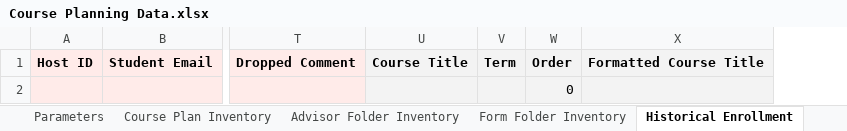
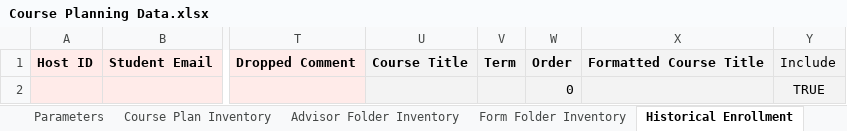
Before and after one commit to groton-school/course-planning-tool, an Excel workbook: schema/sheets/Course Planning Data.xlsx, sheet Historical Enrollment, drawn as a sheet; only a part is shown, gaps mark what is left out; values as stored, in another font and other column widths than the file's, no borders; charts and pictures not drawn; the diff names each change by its address in the sheet, - before the commit and + after, or states it on an @@ line.

Commit message:
Enrollment_Include
Close #63. Hand-crafted exclusion mechanism for a few specific cross-registered courses. Vulnerable to changes in data.

```diff
--- a/schema/sheets/Course Planning Data.xlsx (sheet Historical Enrollment)
+++ b/schema/sheets/Course Planning Data.xlsx (sheet Historical Enrollment)
+column Y, rows 1-2: Include | TRUE
```
Also changed, not shown: other sheet tabs, charts or pictures, 1 other file.
